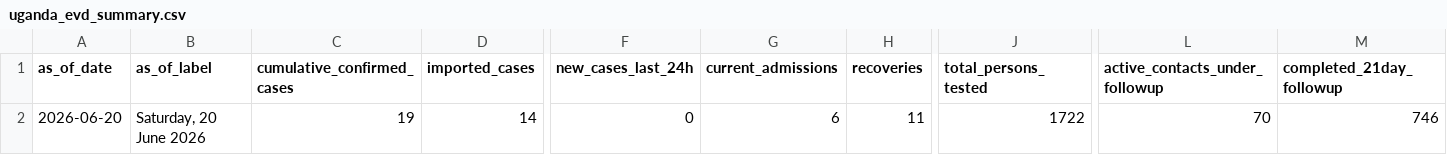
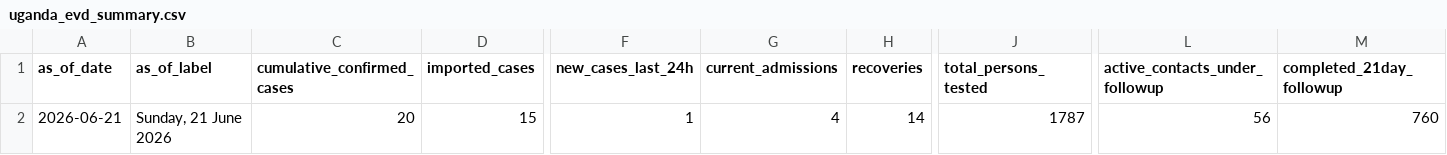
Before and after one commit to mosuzuki/drc_mobility, a CSV file: data/uganda_evd_summary.csv, drawn as a sheet; only a part is shown, gaps mark what is left out; the diff covers the shown part only; the diff names each change by its address in the sheet, - before the commit and + after, or states it on an @@ line.

```diff
--- a/data/uganda_evd_summary.csv
+++ b/data/uganda_evd_summary.csv
-A2 (as_of_date): 2026-06-20
+A2 (as_of_date): 2026-06-21
-B2 (as_of_label): Saturday, 20 June 2026
+B2 (as_of_label): Sunday, 21 June 2026
-C2 (cumulative_confirmed_cases): 19
+C2 (cumulative_confirmed_cases): 20
-D2 (imported_cases): 14
+D2 (imported_cases): 15
-F2 (new_cases_last_24h): 0
+F2 (new_cases_last_24h): 1
-G2 (current_admissions): 6
+G2 (current_admissions): 4
-H2 (recoveries): 11
+H2 (recoveries): 14
-J2 (total_persons_tested): 1722
+J2 (total_persons_tested): 1787
-L2 (active_contacts_under_followup): 70
+L2 (active_contacts_under_followup): 56
-M2 (completed_21day_followup): 746
+M2 (completed_21day_followup): 760
```
Also changed, not shown: 1 edited cell elsewhere in this file, data/uganda_evd_daily_cases.csv, data/uganda_evd_history.csv, 2 other files.
